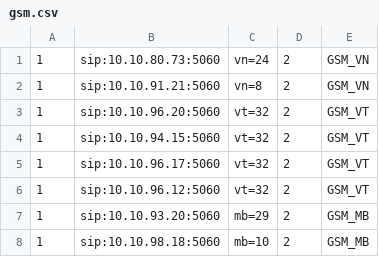
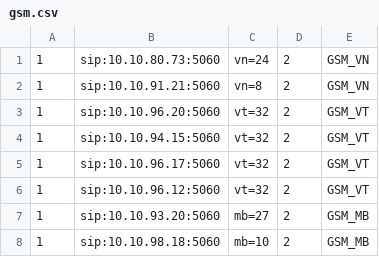
Before and after one commit to devops-itcs/CONFIG-CHANNEL-SIP-TC-9434, a CSV file: gsm.csv, drawn as a sheet.

Commit message:
Update gsm.csv

```diff
--- a/gsm.csv
+++ b/gsm.csv
@@ -6,3 +6,3 @@
 1,sip:10.10.96.12:5060,vt=32,2,GSM_VT
-1,sip:10.10.93.20:5060,mb=29,2,GSM_MB
+1,sip:10.10.93.20:5060,mb=27,2,GSM_MB
 1,sip:10.10.98.18:5060,mb=10,2,GSM_MB
```
